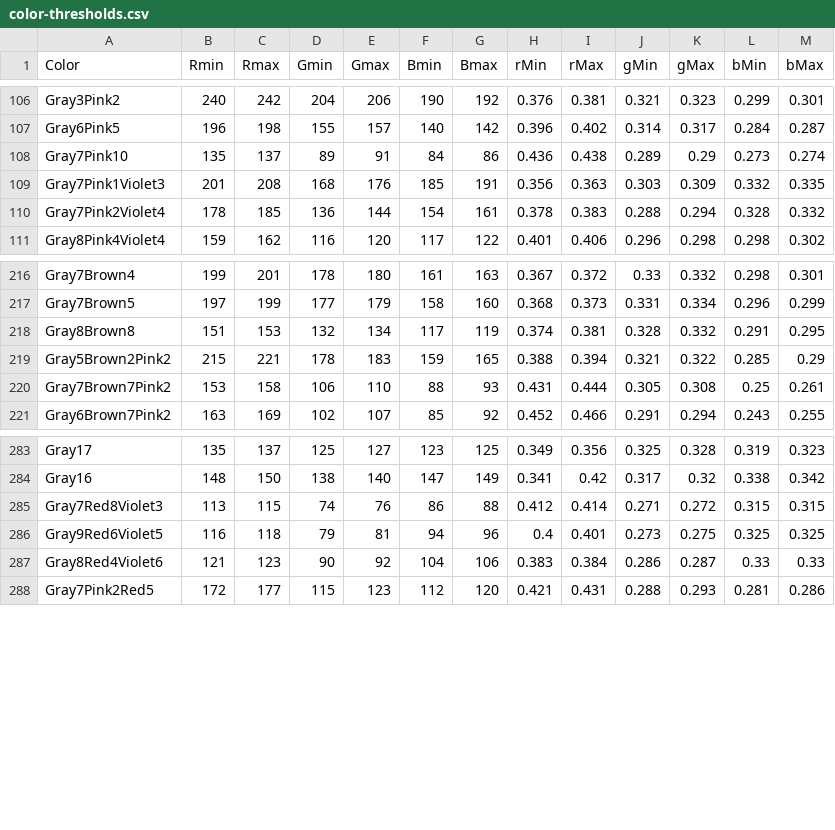
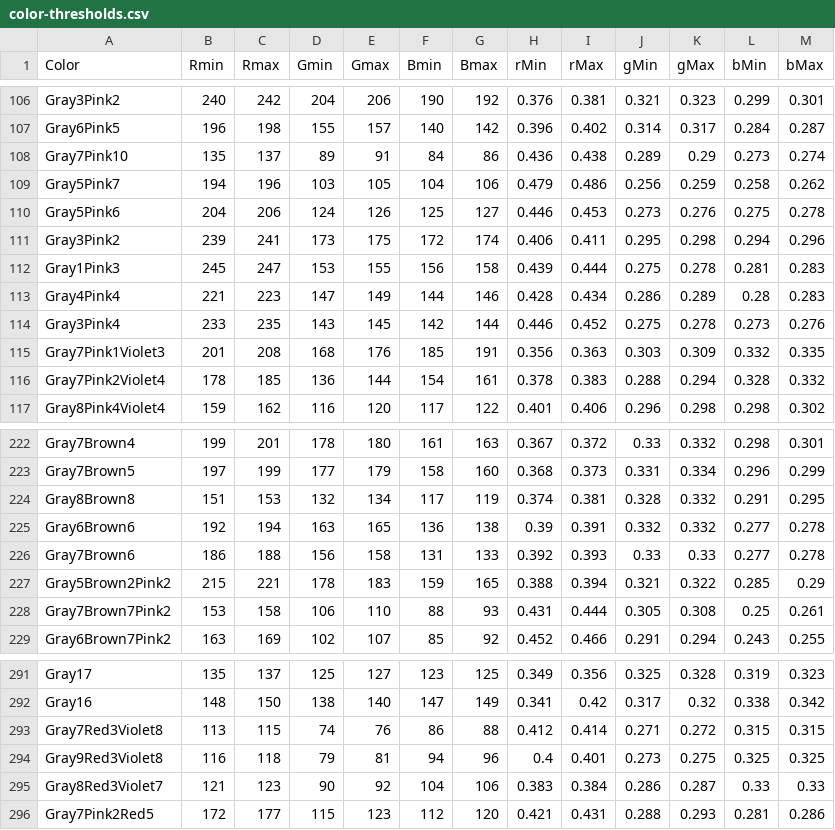
Before and after one commit to theunknowner/Thresholds, a CSV file: Thresholds/color-thresholds.csv, drawn as a sheet; only a part is shown, gaps mark what is left out.

Commit message:
3/17/14 - r1.12 - updated changed from vesicles/IMG_0968.jpg

```diff
--- a/Thresholds/color-thresholds.csv
+++ b/Thresholds/color-thresholds.csv
@@ -108,2 +108,8 @@ Gray6Pink5,196,198,155,157,140,142,0.396,0.402,0.314,0.317,0.284,0.287
 Gray7Pink10,135,137,89,91,84,86,0.436,0.438,0.289,0.29,0.273,0.274
+Gray5Pink7,194,196,103,105,104,106,0.479,0.486,0.256,0.259,0.258,0.262
+Gray5Pink6,204,206,124,126,125,127,0.446,0.453,0.273,0.276,0.275,0.278
+Gray3Pink2,239,241,173,175,172,174,0.406,0.411,0.295,0.298,0.294,0.296
+Gray1Pink3,245,247,153,155,156,158,0.439,0.444,0.275,0.278,0.281,0.283
+Gray4Pink4,221,223,147,149,144,146,0.428,0.434,0.286,0.289,0.28,0.283
+Gray3Pink4,233,235,143,145,142,144,0.446,0.452,0.275,0.278,0.273,0.276
 Gray7Pink1Violet3,201,208,168,176,185,191,0.356,0.363,0.303,0.309,0.332,0.335
@@ -218,2 +224,4 @@ Gray7Brown5,197,199,177,179,158,160,0.368,0.373,0.331,0.334,0.296,0.299
 Gray8Brown8,151,153,132,134,117,119,0.374,0.381,0.328,0.332,0.291,0.295
+Gray6Brown6,192,194,163,165,136,138,0.39,0.391,0.332,0.332,0.277,0.278
+Gray7Brown6,186,188,156,158,131,133,0.392,0.393,0.33,0.33,0.277,0.278
 Gray5Brown2Pink2,215,221,178,183,159,165,0.388,0.394,0.321,0.322,0.285,0.29
@@ -284,5 +292,5 @@ Gray17,135,137,125,127,123,125,0.349,0.356,0.325,0.328,0.319,0.323
 Gray16,148,150,138,140,147,149,0.341,0.42,0.317,0.32,0.338,0.342
-Gray7Red8Violet3,113,115,74,76,86,88,0.412,0.414,0.271,0.272,0.315,0.315
-Gray9Red6Violet5,116,118,79,81,94,96,0.4,0.401,0.273,0.275,0.325,0.325
-Gray8Red4Violet6,121,123,90,92,104,106,0.383,0.384,0.286,0.287,0.33,0.33
+Gray7Red3Violet8,113,115,74,76,86,88,0.412,0.414,0.271,0.272,0.315,0.315
+Gray9Red3Violet8,116,118,79,81,94,96,0.4,0.401,0.273,0.275,0.325,0.325
+Gray8Red3Violet7,121,123,90,92,104,106,0.383,0.384,0.286,0.287,0.33,0.33
 Gray7Pink2Red5,172,177,115,123,112,120,0.421,0.431,0.288,0.293,0.281,0.286
```
